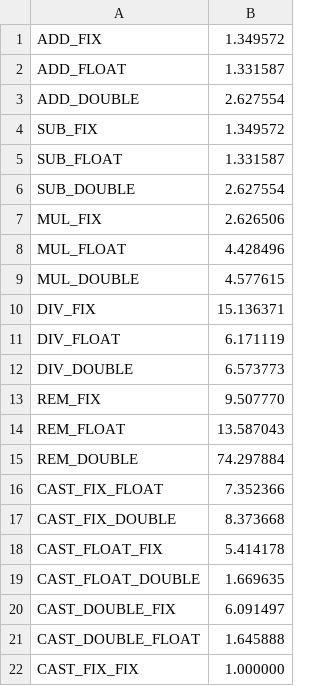
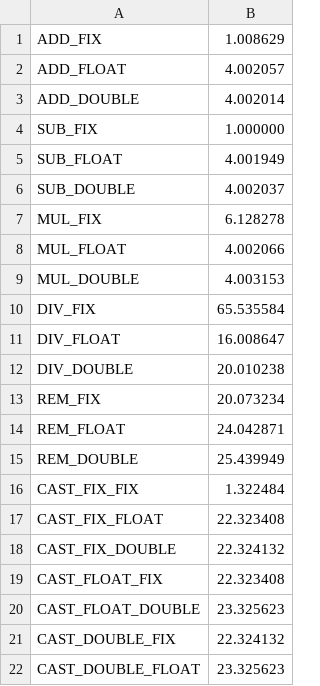
Before and after one commit to TAFFO-org/TAFFO, a CSV file: tool/taffo/ILP/cost/numa.csv, drawn as a sheet.

Commit message:
Add fixed cost model for the "numa" server.

```diff
--- a/tool/taffo/ILP/cost/numa.csv
+++ b/tool/taffo/ILP/cost/numa.csv
@@ -1,22 +1,22 @@
-ADD_FIX,        1.349572
-ADD_FLOAT,      1.331587
-ADD_DOUBLE,     2.627554
-SUB_FIX,        1.349572
-SUB_FLOAT,      1.331587
-SUB_DOUBLE,     2.627554
-MUL_FIX,        2.626506
-MUL_FLOAT,      4.428496
-MUL_DOUBLE,     4.577615
-DIV_FIX,        15.136371
-DIV_FLOAT,      6.171119
-DIV_DOUBLE,     6.573773
-REM_FIX,        9.507770
-REM_FLOAT,      13.587043
-REM_DOUBLE,     74.297884
-CAST_FIX_FLOAT, 7.352366
-CAST_FIX_DOUBLE,        8.373668
-CAST_FLOAT_FIX, 5.414178
-CAST_FLOAT_DOUBLE,      1.669635
-CAST_DOUBLE_FIX,        6.091497
-CAST_DOUBLE_FLOAT,      1.645888
-CAST_FIX_FIX,   1.000000
+ADD_FIX,	1.008629
+ADD_FLOAT,	4.002057
+ADD_DOUBLE,	4.002014
+SUB_FIX,	1.000000
+SUB_FLOAT,	4.001949
+SUB_DOUBLE,	4.002037
+MUL_FIX,	6.128278
+MUL_FLOAT,	4.002066
+MUL_DOUBLE,	4.003153
+DIV_FIX,	65.535584
+DIV_FLOAT,	16.008647
+DIV_DOUBLE,	20.010238
+REM_FIX,	20.073234
+REM_FLOAT,	24.042871
+REM_DOUBLE,	25.439949
+CAST_FIX_FIX,	1.322484
+CAST_FIX_FLOAT,	22.323408
+CAST_FIX_DOUBLE,	22.324132
+CAST_FLOAT_FIX,	22.323408
+CAST_FLOAT_DOUBLE,	23.325623
+CAST_DOUBLE_FIX,	22.324132
+CAST_DOUBLE_FLOAT,	23.325623
```
